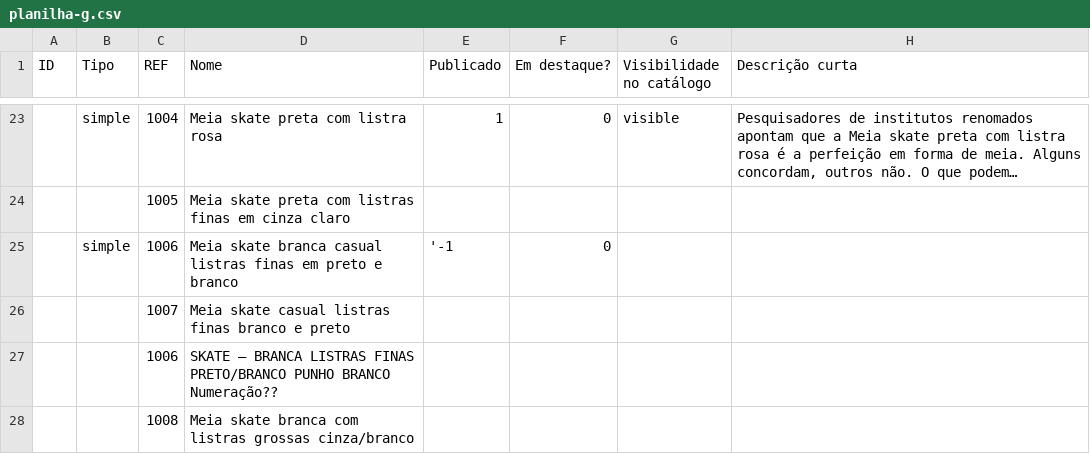
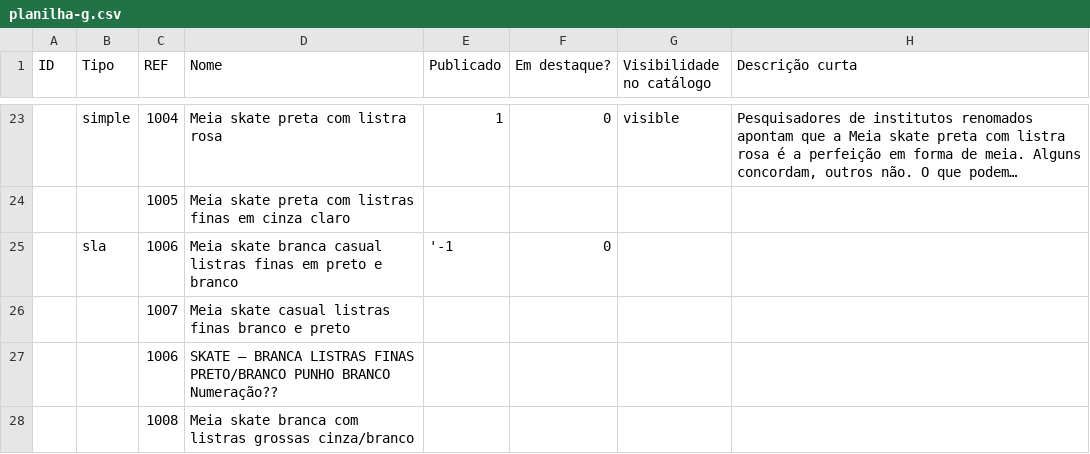
Before and after one commit to lucassantosg/github-course, a CSV file: planilha-g.csv, drawn as a sheet; only a part is shown, gaps mark what is left out; long unchanged cells end in …; the diff names each change by its address in the sheet, - before the commit and + after, or states it on an @@ line.

Commit message:
Mudanças da planilha

```diff
--- a/planilha-g.csv
+++ b/planilha-g.csv
-B25 (Tipo): simple
+B25 (Tipo): sla
```
